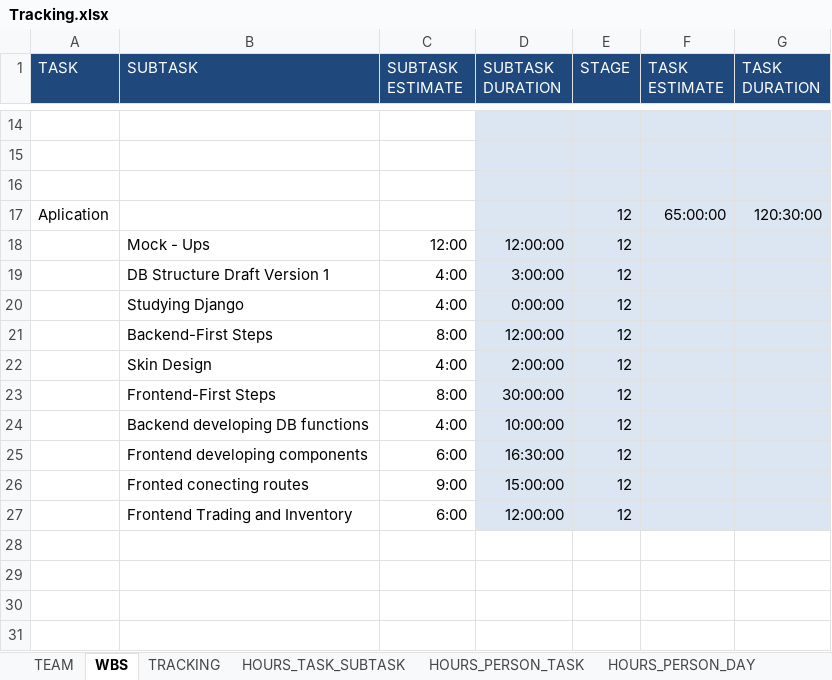
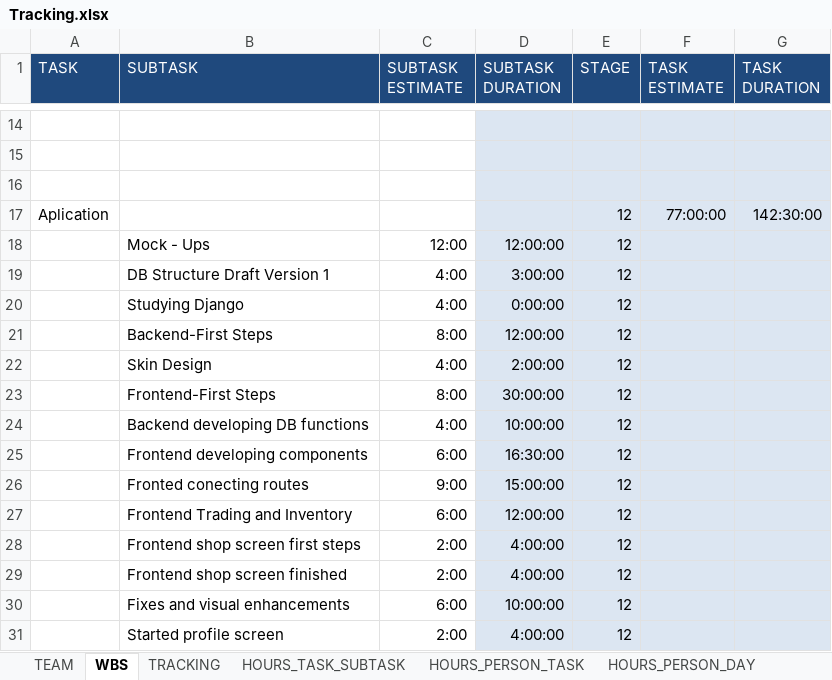
Before and after one commit to Ballingo/Drafts-Ballingo, an Excel workbook: Tracking.xlsx, sheet WBS, drawn as a sheet; only a part is shown, gaps mark what is left out; values as stored, in another font and other column widths than the file's, no borders; the diff names each change by its address in the sheet, - before the commit and + after, or states it on an @@ line.

```diff
--- a/Tracking.xlsx (sheet WBS)
+++ b/Tracking.xlsx (sheet WBS)
-F17 (TASK ESTIMATE): 65:00:00
+F17 (TASK ESTIMATE): 77:00:00
-G17 (TASK DURATION): 120:30:00
+G17 (TASK DURATION): 142:30:00
+row 28:  | Frontend shop screen first steps | 2:00 | 4:00:00 | 12
+row 29:  | Frontend shop screen finished | 2:00 | 4:00:00 | 12
+row 30:  | Fixes and visual enhancements | 6:00 | 10:00:00 | 12
+row 31:  | Started profile screen | 2:00 | 4:00:00 | 12
```
Also changed, not shown: sheet TRACKING, sheet HOURS_PERSON_DAY, sheet HOURS_TASK_SUBTASK, sheet HOURS_PERSON_TASK, charts or pictures.
